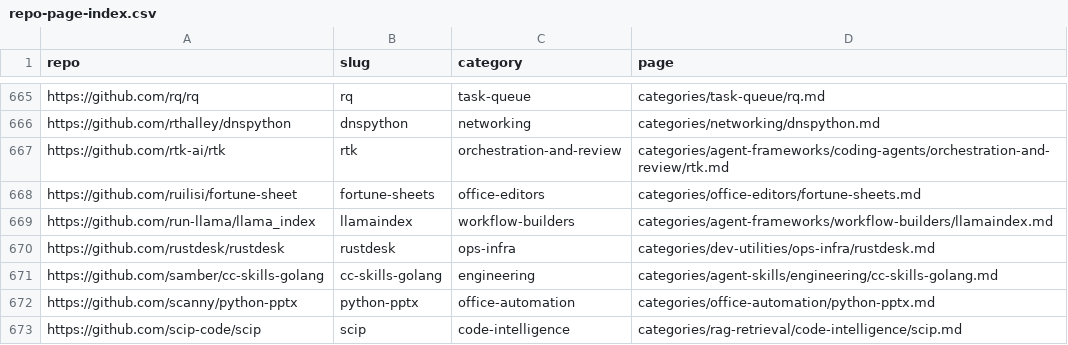
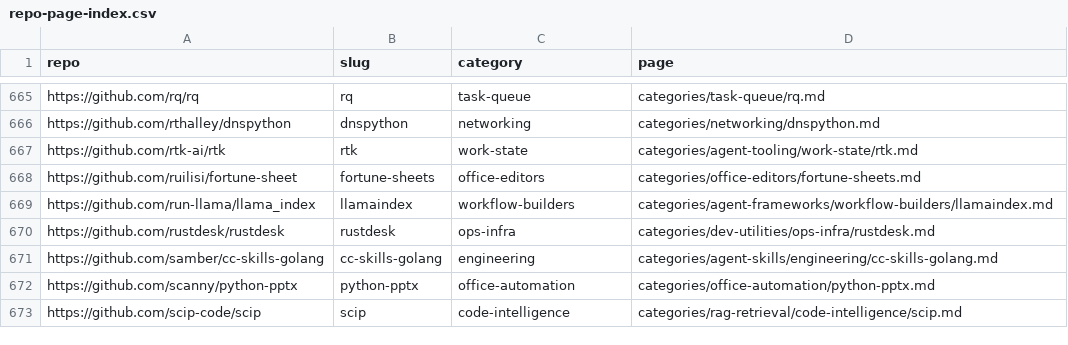
Before and after one commit to ZhenningLang/GitHub-Michelin, a CSV file: reports/repo-page-index.csv, drawn as a sheet; only a part is shown, gaps mark what is left out.

```diff
--- a/reports/repo-page-index.csv
+++ b/reports/repo-page-index.csv
@@ -666,3 +666,3 @@ https://github.com/rq/rq,rq,task-queue,categories/task-queue/rq.md
 https://github.com/rthalley/dnspython,dnspython,networking,categories/networking/dnspython.md
-https://github.com/rtk-ai/rtk,rtk,orchestration-and-review,categories/agent-frameworks/coding-agents/orchestration-and-review/rtk.md
+https://github.com/rtk-ai/rtk,rtk,work-state,categories/agent-tooling/work-state/rtk.md
 https://github.com/ruilisi/fortune-sheet,fortune-sheets,office-editors,categories/office-editors/fortune-sheets.md
```
Also changed, not shown: 12 other files.
